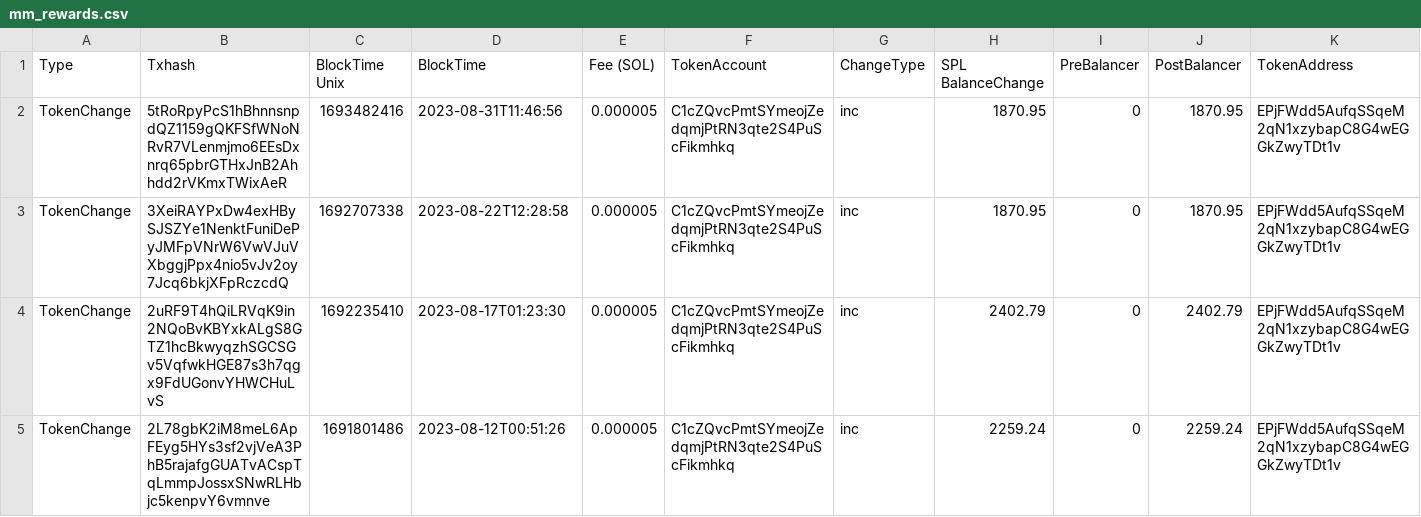
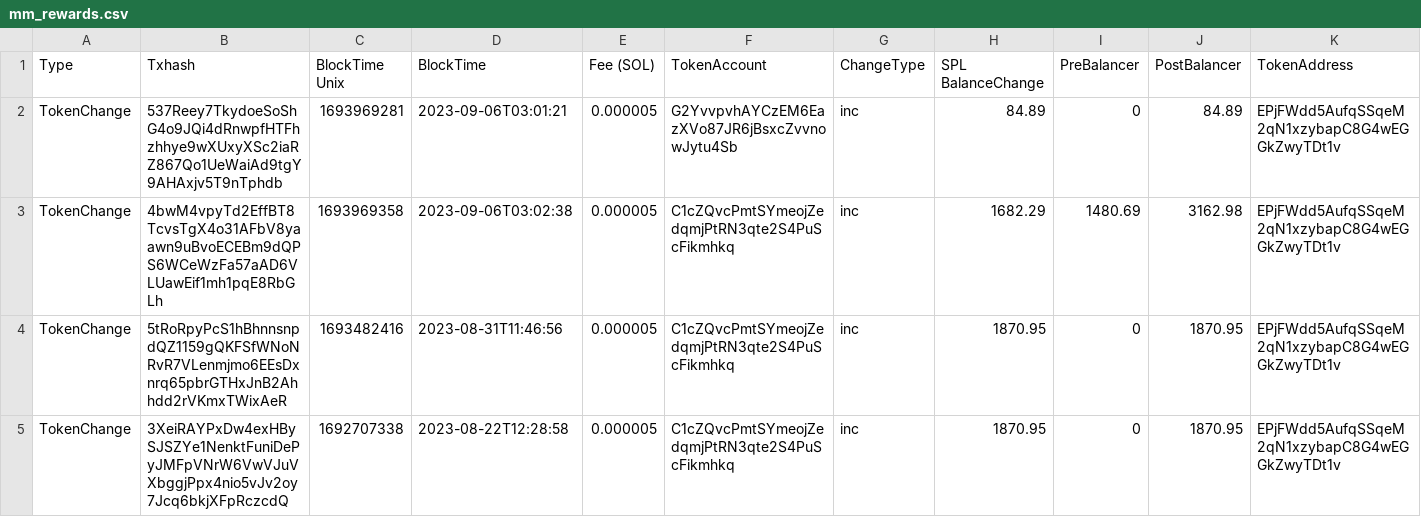
Before and after one commit to drift-labs/transaction-tables, a CSV file: mm_rewards.csv, drawn as a sheet; only a part is shown; the shorter side is filled out with more unchanged rows; rows hold the shown columns only; the diff names each change by its address in the sheet, - before the commit and + after, or states it on an @@ line.

Commit message:
week of sep 4

```diff
--- a/mm_rewards.csv
+++ b/mm_rewards.csv
+row 2: TokenChange | 537Reey7TkydoeSoShG4o9JQi4dRnwpfHTFhzhhye9wXUxyXSc2iaRZ867Qo1UeWaiAd9tgY9AHAxjv5T9nTphdb | 1693969281 | 2023-09-06T03:01:21 | 0.000005 | G2YvvpvhAYCzEM6EazXVo87JR6jBsxcZvvnowJytu4Sb | inc | 84.89 | 0 | 84.89 | EPjFWdd5AufqSSqeM2qN1xzybapC8G4wEGGkZwyTDt1v
+row 3: TokenChange | 4bwM4vpyTd2EffBT8TcvsTgX4o31AFbV8yaawn9uBvoECEBm9dQPS6WCeWzFa57aAD6VLUawEif1mh1pqE8RbGLh | 1693969358 | 2023-09-06T03:02:38 | 0.000005 | C1cZQvcPmtSYmeojZedqmjPtRN3qte2S4PuScFikmhkq | inc | 1682.29 | 1480.69 | 3162.98 | EPjFWdd5AufqSSqeM2qN1xzybapC8G4wEGGkZwyTDt1v
```
